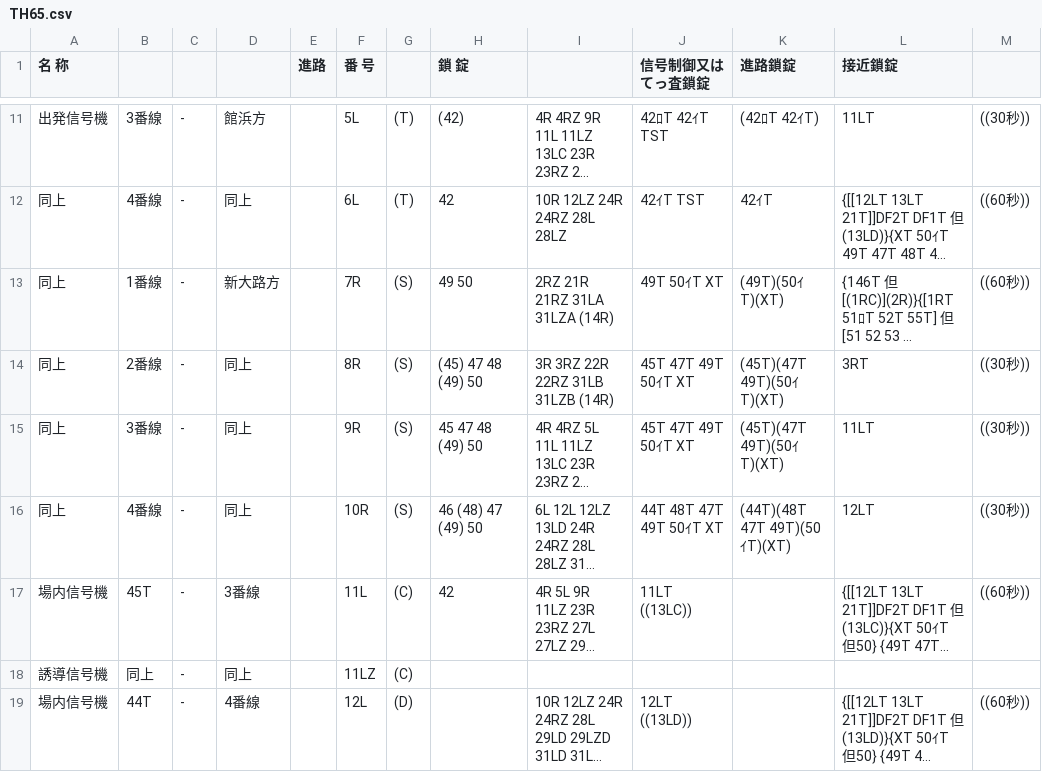
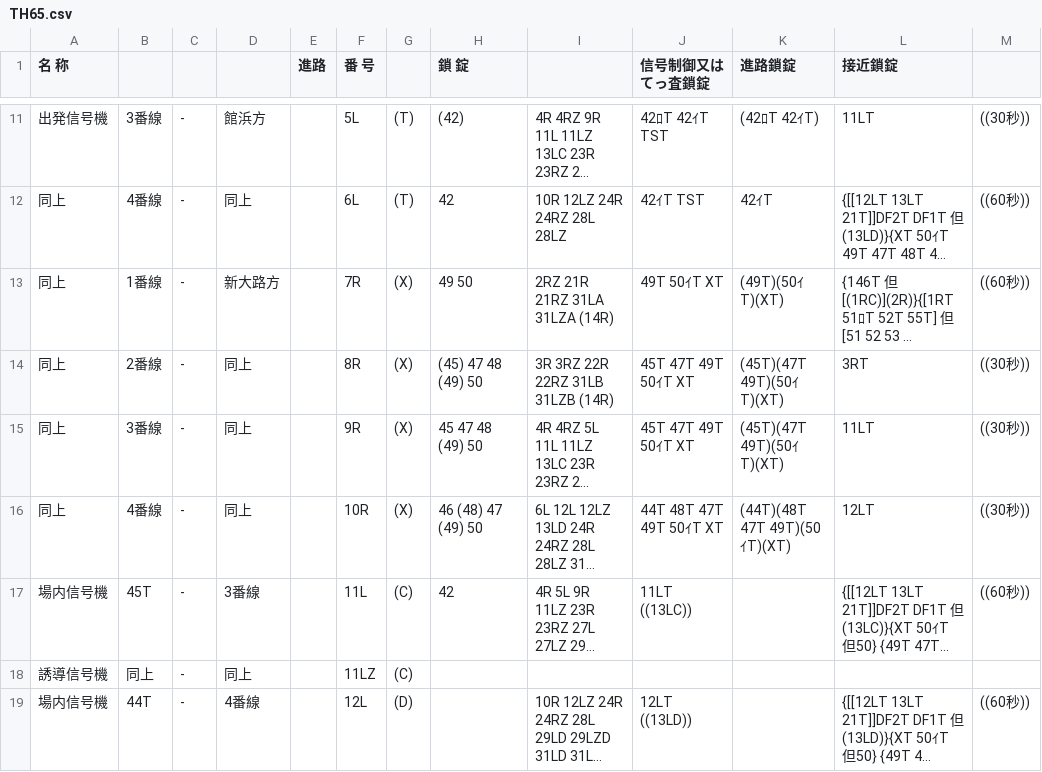
Before and after one commit to daidoji-traincrew-office/Traincrew_MultiATS_Server, a CSV file: Traincrew_MultiATS_Server/Data/RendoTable/TH65.csv, drawn as a sheet; only a part is shown, gaps mark what is left out; long unchanged cells end in …; the diff names each change by its address in the sheet, - before the commit and + after, or states it on an @@ line.

Commit message:
大道寺着点誤り修正

```diff
--- a/Traincrew_MultiATS_Server/Data/RendoTable/TH65.csv
+++ b/Traincrew_MultiATS_Server/Data/RendoTable/TH65.csv
-G13:G16: (S)
+G13:G16: (X)
```
